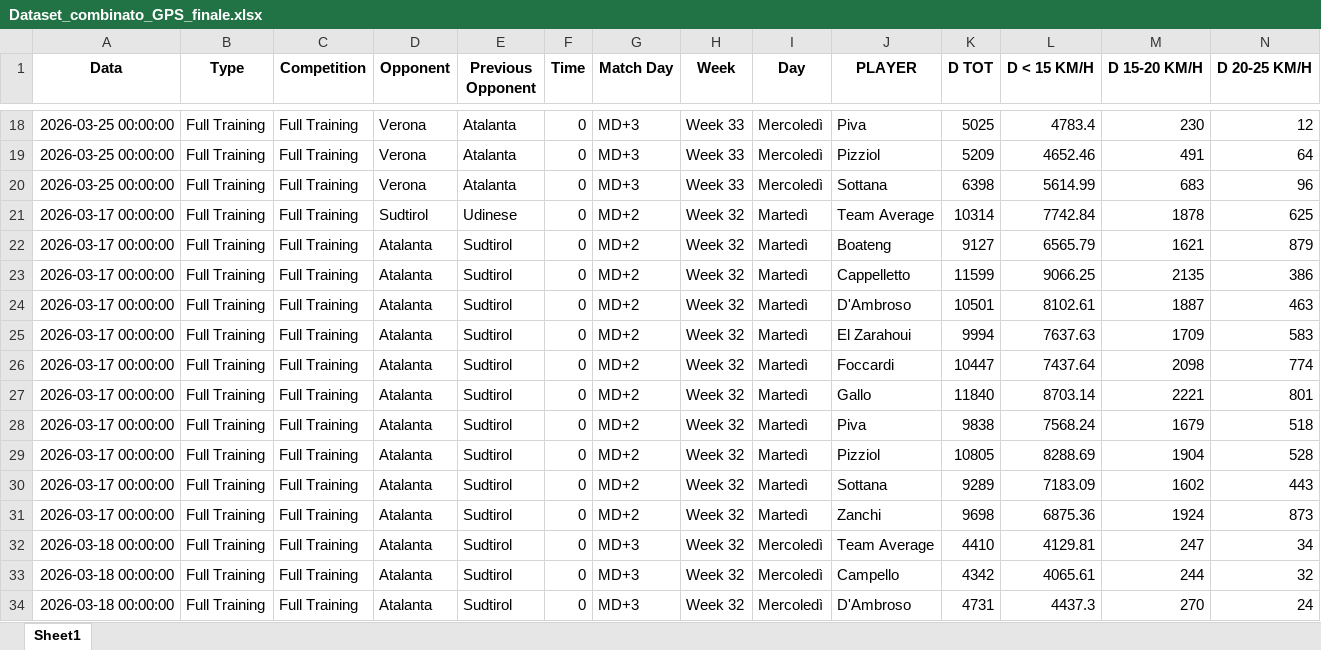
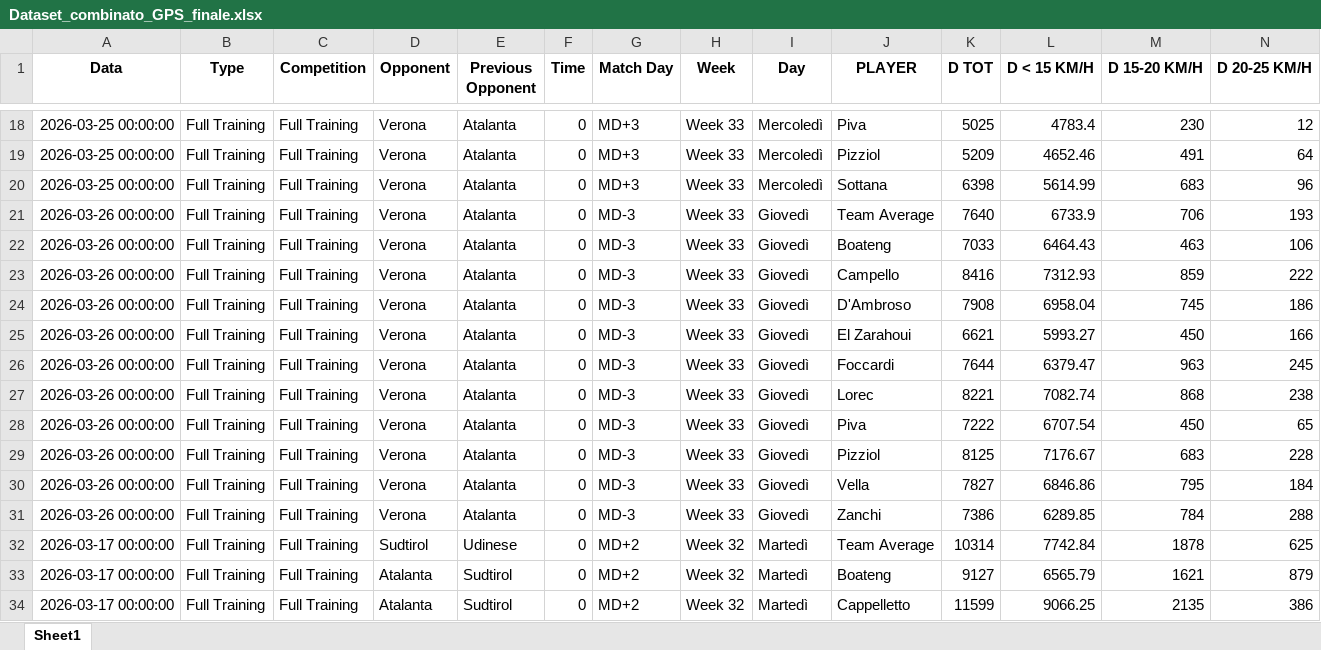
Before and after one commit to riki2016/data, an Excel workbook: Dataset_combinato_GPS_finale.xlsx, sheet Sheet1, drawn as a sheet; only a part is shown, gaps mark what is left out; the shorter side is filled out with more unchanged rows; values as stored, in another font and other column widths than the file's, no borders; rows hold the shown columns only; the diff covers the shown part only; the diff names each change by its address in the sheet, - before the commit and + after, or states it on an @@ line.

Commit message:
Add files via upload

```diff
--- a/Dataset_combinato_GPS_finale.xlsx (sheet Sheet1)
+++ b/Dataset_combinato_GPS_finale.xlsx (sheet Sheet1)
+row 21: 2026-03-26 00:00:00 | Full Training | Full Training | Verona | Atalanta | 0 | MD-3 | Week 33 | Giovedì | Team Average | 7640 | 6733.9 | 706 | 193
+row 22: 2026-03-26 00:00:00 | Full Training | Full Training | Verona | Atalanta | 0 | MD-3 | Week 33 | Giovedì | Boateng | 7033 | 6464.43 | 463 | 106
+row 23: 2026-03-26 00:00:00 | Full Training | Full Training | Verona | Atalanta | 0 | MD-3 | Week 33 | Giovedì | Campello | 8416 | 7312.93 | 859 | 222
+row 24: 2026-03-26 00:00:00 | Full Training | Full Training | Verona | Atalanta | 0 | MD-3 | Week 33 | Giovedì | D'Ambroso | 7908 | 6958.04 | 745 | 186
+row 25: 2026-03-26 00:00:00 | Full Training | Full Training | Verona | Atalanta | 0 | MD-3 | Week 33 | Giovedì | El Zarahoui | 6621 | 5993.27 | 450 | 166
+row 26: 2026-03-26 00:00:00 | Full Training | Full Training | Verona | Atalanta | 0 | MD-3 | Week 33 | Giovedì | Foccardi | 7644 | 6379.47 | 963 | 245
+row 27: 2026-03-26 00:00:00 | Full Training | Full Training | Verona | Atalanta | 0 | MD-3 | Week 33 | Giovedì | Lorec | 8221 | 7082.74 | 868 | 238
+row 28: 2026-03-26 00:00:00 | Full Training | Full Training | Verona | Atalanta | 0 | MD-3 | Week 33 | Giovedì | Piva | 7222 | 6707.54 | 450 | 65
+row 29: 2026-03-26 00:00:00 | Full Training | Full Training | Verona | Atalanta | 0 | MD-3 | Week 33 | Giovedì | Pizziol | 8125 | 7176.67 | 683 | 228
+row 30: 2026-03-26 00:00:00 | Full Training | Full Training | Verona | Atalanta | 0 | MD-3 | Week 33 | Giovedì | Vella | 7827 | 6846.86 | 795 | 184
+row 31: 2026-03-26 00:00:00 | Full Training | Full Training | Verona | Atalanta | 0 | MD-3 | Week 33 | Giovedì | Zanchi | 7386 | 6289.85 | 784 | 288
```
Also changed, not shown: 75 moved rows elsewhere in this sheet.
